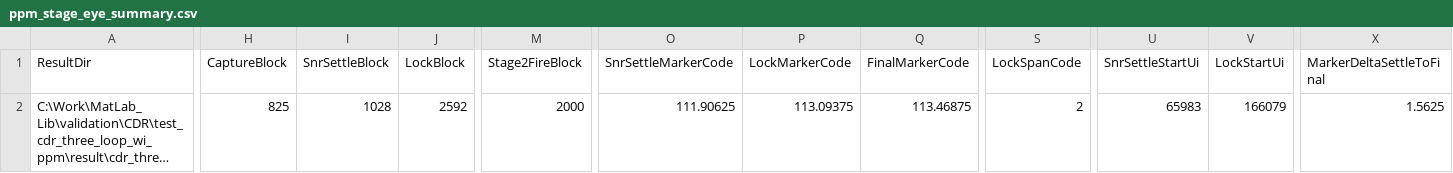
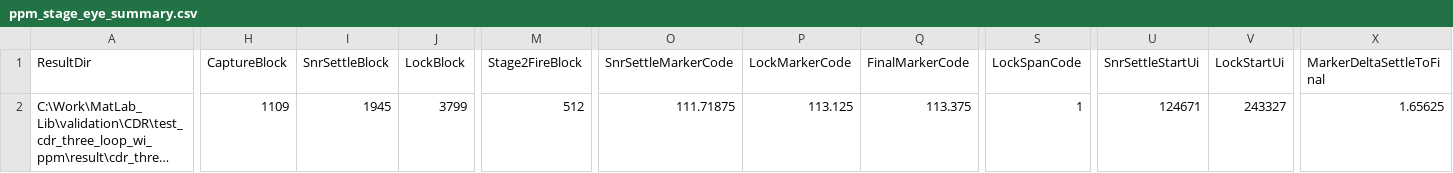
Before and after one commit to yizhi-niuma/serdes-modeling-based-matlab, a CSV file: validation/CDR/test_cdr_three_loop_wi_ppm/result/cdr_three_loop_ppm_p0/ppm_stage_eye_summary.csv, drawn as a sheet; only a part is shown, gaps mark what is left out; long unchanged cells end in …; the diff covers the shown part only; the diff names each change by its address in the sheet, - before the commit and + after, or states it on an @@ line.

Commit message:
test(cdr): regenerate CDR result trees under EWMA-only gate
承接上一提交(窗口频率态门控删除、EWMA 升为唯一实现)，用 EWMA-only 代码
重生受影响套件的 result 产物，使入库的图/文本与 EWMA 代码一致。

重生范围(全量 32 相位 StartPhaseStep=4, NumBlock=15000, PRBS22):
- test_cdr_three_loop_wi_ppm (baseline): -100/0/+100 ppm 各 32/32 锁定。
- test_cdr_three_loop_wi_ppm_v1: -100/0/+100 ppm 各 32/32 锁定。
- test_cdr_three_loop_wi_ppm_fp (定点): -100/0/+100 ppm 各 32/32 锁定
  (在线门控仍为定点窗口, 浮点离线判决已 EWMA)。
- cdr_dlev_cdrffe_sslms_v4 (生产三环, 默认 8 相位): 8/8 锁定, EWMA FFE 冻结
  门控正常。

落盘内容: 各 result 目录的 .fig 收敛/眼图、ppm_lock_summary.txt、
ppm_stage_eye_summary.csv、ffe_freeze_summary.csv/first_capture_summary.csv,
以及 impl_notes 追加 2026-10-09(b) EWMA 小节。.mat 大二进制按约定不入库。

Co-Authored-By: PiCode <noreply@picoheart.com>

```diff
--- a/validation/CDR/test_cdr_three_loop_wi_ppm/result/cdr_three_loop_ppm_p0/ppm_stage_eye_summary.csv
+++ b/validation/CDR/test_cdr_three_loop_wi_ppm/result/cdr_three_loop_ppm_p0/ppm_stage_eye_summary.csv
-H2 (CaptureBlock): 825
+H2 (CaptureBlock): 1109
-I2 (SnrSettleBlock): 1028
+I2 (SnrSettleBlock): 1945
-J2 (LockBlock): 2592
+J2 (LockBlock): 3799
-M2 (Stage2FireBlock): 2000
+M2 (Stage2FireBlock): 512
-O2 (SnrSettleMarkerCode): 111.90625
+O2 (SnrSettleMarkerCode): 111.71875
-P2 (LockMarkerCode): 113.09375
+P2 (LockMarkerCode): 113.125
-Q2 (FinalMarkerCode): 113.46875
+Q2 (FinalMarkerCode): 113.375
-S2 (LockSpanCode): 2
+S2 (LockSpanCode): 1
-U2 (SnrSettleStartUi): 65983
+U2 (SnrSettleStartUi): 124671
-V2 (LockStartUi): 166079
+V2 (LockStartUi): 243327
-X2 (MarkerDeltaSettleToFinal): 1.5625
+X2 (MarkerDeltaSettleToFinal): 1.65625
```
Also changed, not shown: 2 edited cells elsewhere in this file, validation/CDR/test_cdr_three_loop_wi_ppm/result/cdr_three_loop_ppm_m100/ppm_stage_eye_summary.csv, validation/CDR/test_cdr_three_loop_wi_ppm/result/cdr_three_loop_ppm_p100/ppm_stage_eye_summary.csv, 55 other files.
